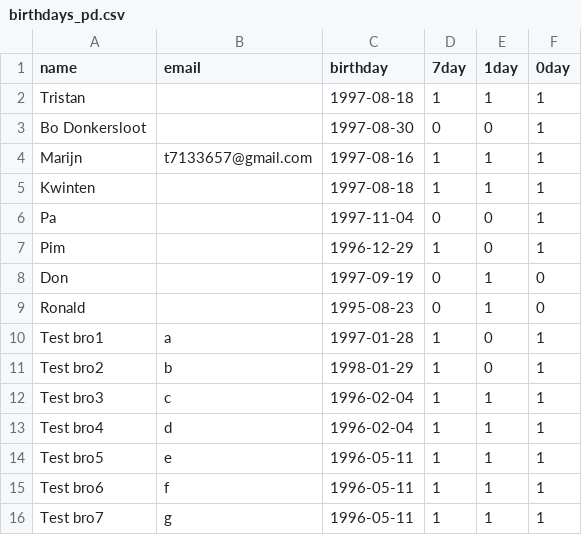
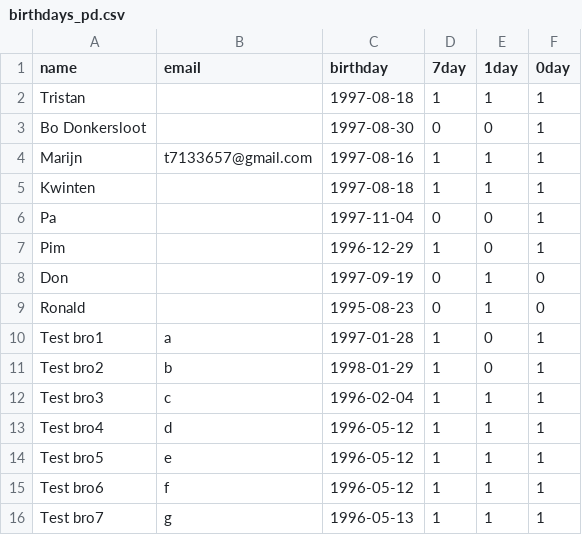
Before and after one commit to MarijnHuis/birthday_reminders, a CSV file: birthdays/src/birthdays_pd.csv, drawn as a sheet.

```diff
--- a/birthdays/src/birthdays_pd.csv
+++ b/birthdays/src/birthdays_pd.csv
@@ -12,5 +12,5 @@
 "Test bro3","c","1996-02-04","1","1","1"
-"Test bro4","d","1996-02-04","1","1","1"
-"Test bro5","e","1996-05-11","1","1","1"
-"Test bro6","f","1996-05-11","1","1","1"
-"Test bro7","g","1996-05-11","1","1","1"
+"Test bro4","d","1996-05-12","1","1","1"
+"Test bro5","e","1996-05-12","1","1","1"
+"Test bro6","f","1996-05-12","1","1","1"
+"Test bro7","g","1996-05-13","1","1","1"
```
Also changed, not shown: 2 other files.
